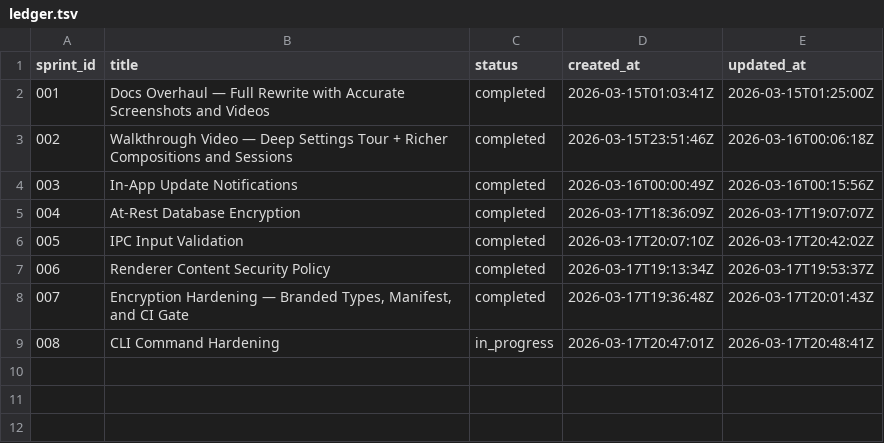
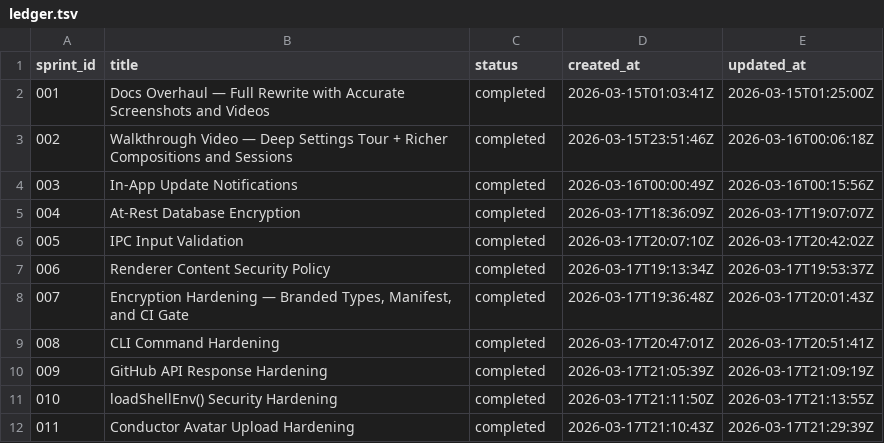
Before and after one commit to polyphon-ai/polyphon, a TSV file: docs/sprints/ledger.tsv, drawn as a sheet.

```diff
--- a/docs/sprints/ledger.tsv
+++ b/docs/sprints/ledger.tsv
@@ -8,2 +8,5 @@ sprint_id	title	status	created_at	updated_at
 007	Encryption Hardening — Branded Types, Manifest, and CI Gate	completed	2026-03-17T19:36:48Z	2026-03-17T20:01:43Z
-008	CLI Command Hardening	in_progress	2026-03-17T20:47:01Z	2026-03-17T20:48:41Z
+008	CLI Command Hardening	completed	2026-03-17T20:47:01Z	2026-03-17T20:51:41Z
+009	GitHub API Response Hardening	completed	2026-03-17T21:05:39Z	2026-03-17T21:09:19Z
+010	loadShellEnv() Security Hardening	completed	2026-03-17T21:11:50Z	2026-03-17T21:13:55Z
+011	Conductor Avatar Upload Hardening	completed	2026-03-17T21:10:43Z	2026-03-17T21:29:39Z
```
Also changed, not shown: 4 other files.
